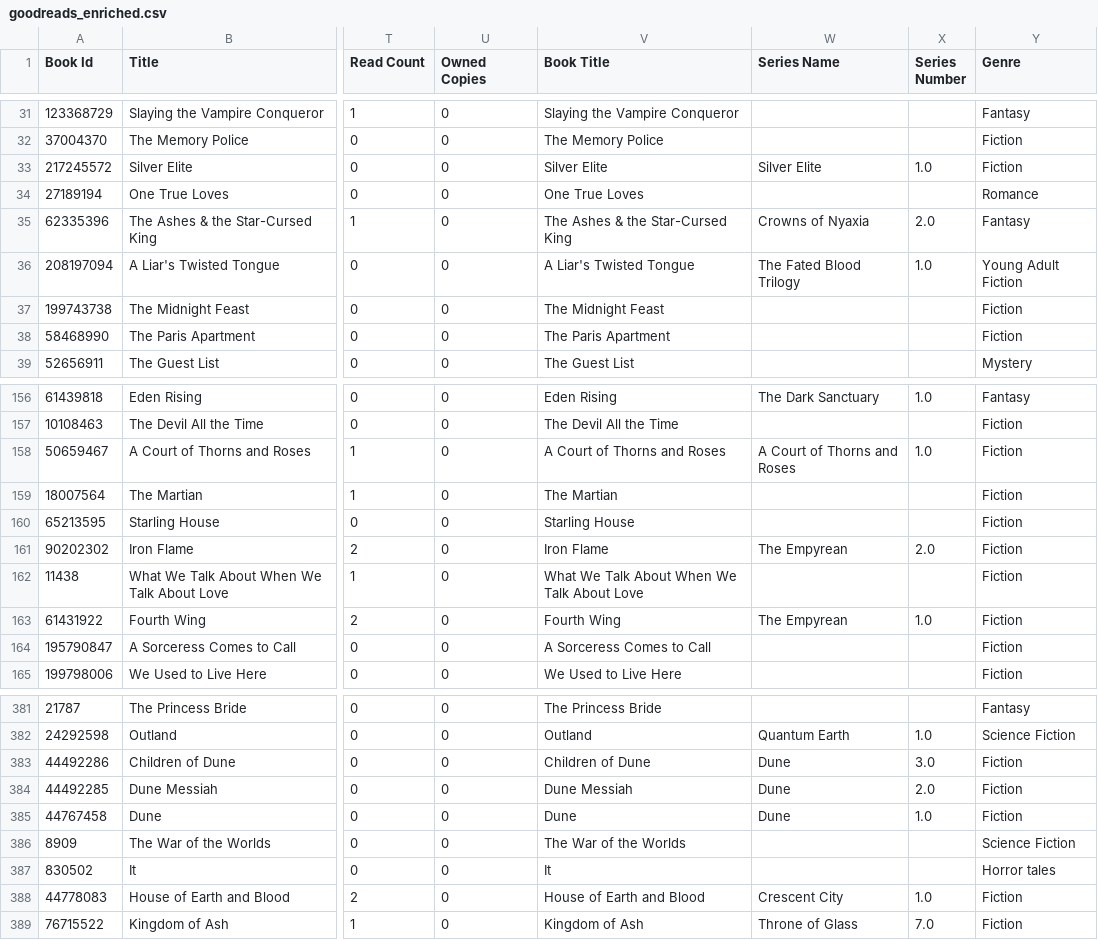
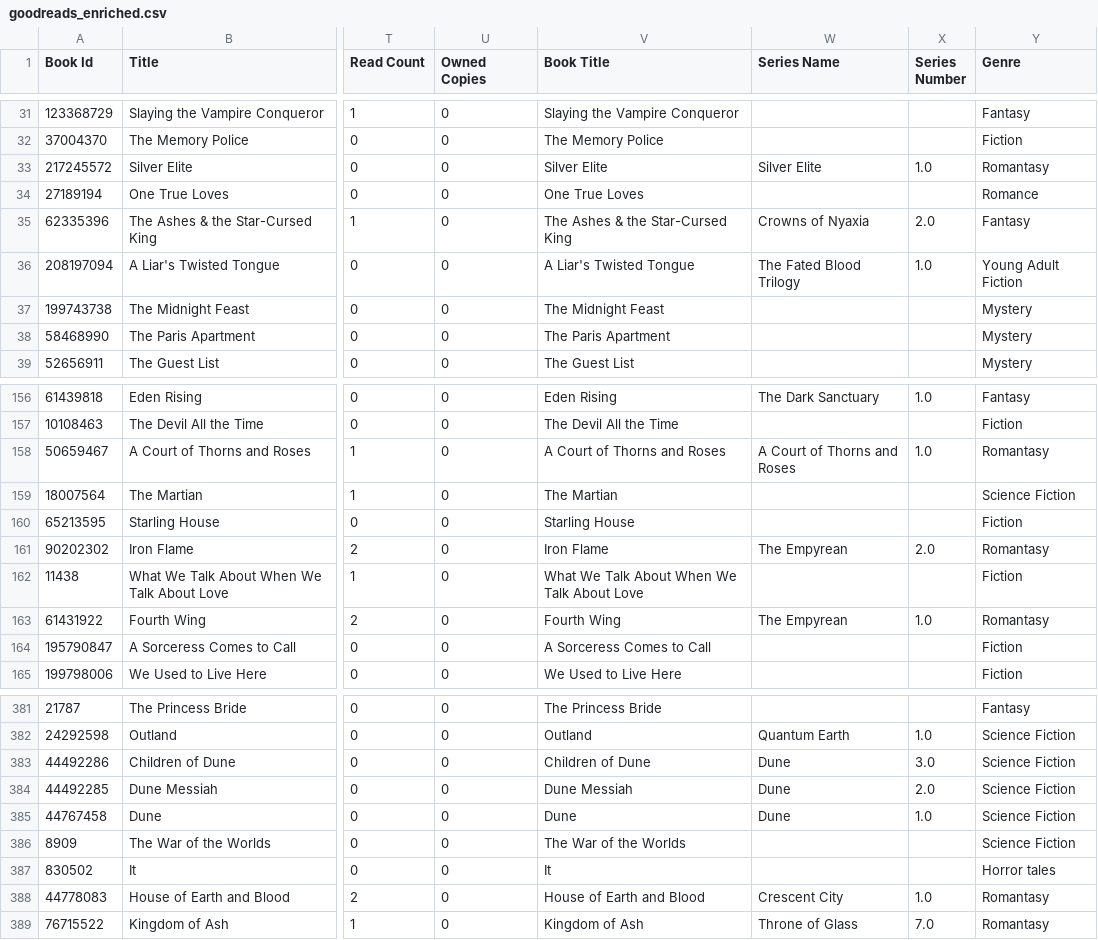
Before and after one commit to najaad/florilegium, a CSV file: data/goodreads_enriched.csv, drawn as a sheet; only a part is shown, gaps mark what is left out; the diff covers the shown part only; the diff names each change by its address in the sheet, - before the commit and + after, or states it on an @@ line.

```diff
--- a/data/goodreads_enriched.csv
+++ b/data/goodreads_enriched.csv
-Y33 (Genre): Fiction
+Y33 (Genre): Romantasy
-Y37:Y38 (Genre): Fiction
+Y37:Y38 (Genre): Mystery
-Y158 (Genre): Fiction
+Y158 (Genre): Romantasy
-Y159 (Genre): Fiction
+Y159 (Genre): Science Fiction
-Y161 (Genre): Fiction
+Y161 (Genre): Romantasy
-Y163 (Genre): Fiction
+Y163 (Genre): Romantasy
-Y383:Y385 (Genre): Fiction
+Y383:Y385 (Genre): Science Fiction
-Y388:Y389 (Genre): Fiction
+Y388:Y389 (Genre): Romantasy
```
Also changed, not shown: 43 edited cells elsewhere in this file, 2 other files.
